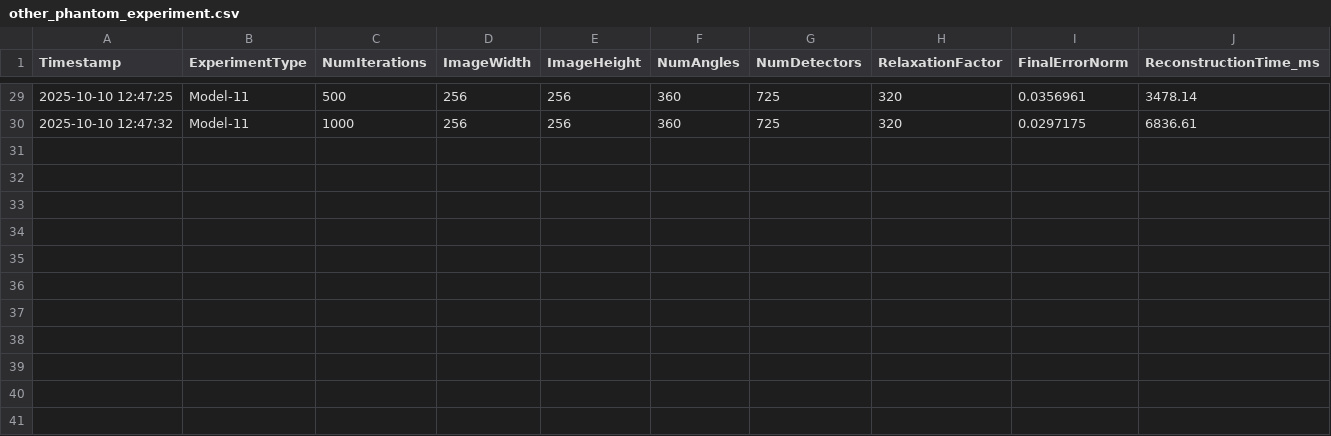
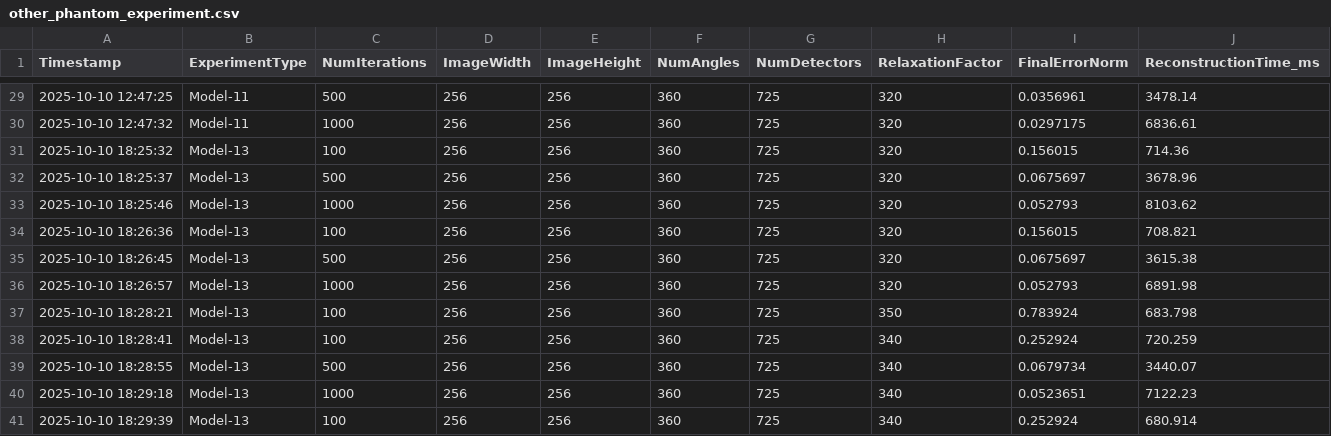
Before and after one commit to ksuraev/Cimmino-Phantom-Reconstruction, a CSV file: metal-logs/other_phantom_experiment.csv, drawn as a sheet; only a part is shown, gaps mark what is left out.

Commit message:
Update phantom model from 11 to 13 and add corresponding experimental data to CSV

```diff
--- a/metal-logs/other_phantom_experiment.csv
+++ b/metal-logs/other_phantom_experiment.csv
@@ -30 +30,12 @@ Timestamp,ExperimentType,NumIterations,ImageWidth,ImageHeight,NumAngles,NumDetec
 2025-10-10 12:47:32,Model-11,1000,256,256,360,725,320,0.0297175,6836.61
+2025-10-10 18:25:32,Model-13,100,256,256,360,725,320,0.156015,714.36
+2025-10-10 18:25:37,Model-13,500,256,256,360,725,320,0.0675697,3678.96
+2025-10-10 18:25:46,Model-13,1000,256,256,360,725,320,0.052793,8103.62
+2025-10-10 18:26:36,Model-13,100,256,256,360,725,320,0.156015,708.821
+2025-10-10 18:26:45,Model-13,500,256,256,360,725,320,0.0675697,3615.38
+2025-10-10 18:26:57,Model-13,1000,256,256,360,725,320,0.052793,6891.98
+2025-10-10 18:28:21,Model-13,100,256,256,360,725,350,0.783924,683.798
+2025-10-10 18:28:41,Model-13,100,256,256,360,725,340,0.252924,720.259
+2025-10-10 18:28:55,Model-13,500,256,256,360,725,340,0.0679734,3440.07
+2025-10-10 18:29:18,Model-13,1000,256,256,360,725,340,0.0523651,7122.23
+2025-10-10 18:29:39,Model-13,100,256,256,360,725,340,0.252924,680.914
```
Also changed, not shown: 7 other files.
